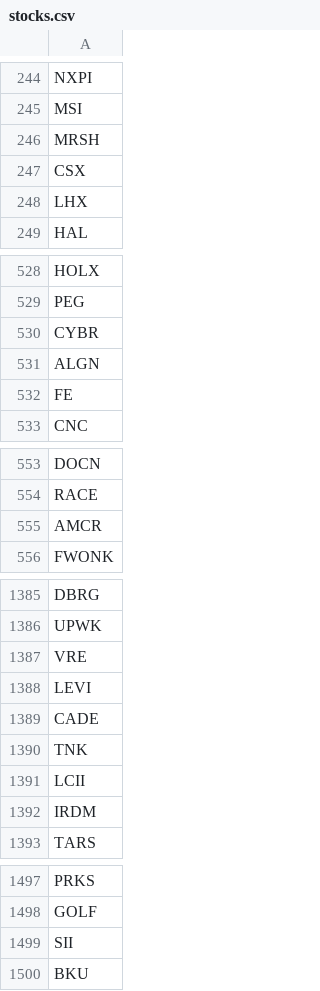
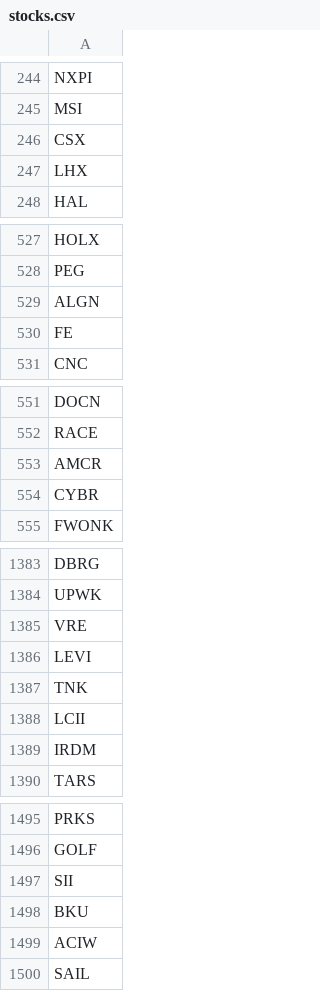
Before and after one commit to MislavSag/options-scanner, a CSV file: data/stocks.csv, drawn as a sheet; only a part is shown, gaps mark what is left out; the diff covers the shown part only.

```diff
--- a/data/stocks.csv
+++ b/data/stocks.csv
@@ -245,3 +245,2 @@ NXPI
 MSI
-MRSH
 CSX
@@ -529,3 +528,2 @@ HOLX
 PEG
-CYBR
 ALGN
@@ -555,2 +553,3 @@ RACE
 AMCR
+CYBR
 FWONK
@@ -1388,3 +1386,2 @@ VRE
 LEVI
-CADE
 TNK
@@ -1500 +1498,3 @@ SII
 BKU
+ACIW
+SAIL
```
Also changed, not shown: 3 moved rows elsewhere in this file, 1 other file.
